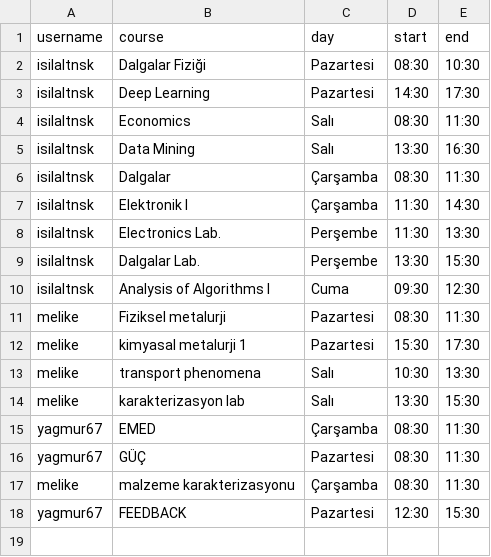
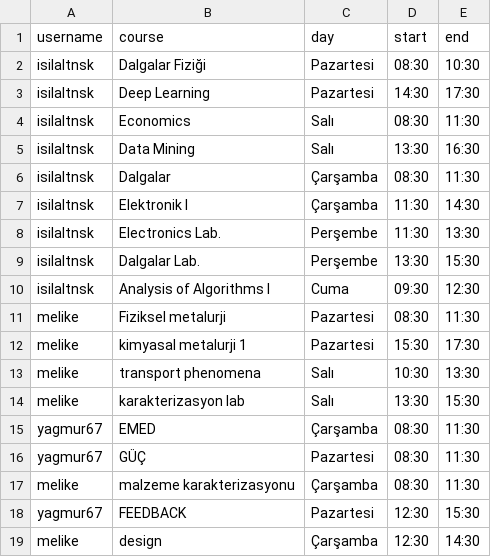
Before and after one commit to isilaltnsk/CourseAttendanceTracker, a CSV file: schedule.csv, drawn as a sheet.

Commit message:
Update schedule.csv

```diff
--- a/schedule.csv
+++ b/schedule.csv
@@ -18 +18,2 @@ melike,malzeme karakterizasyonu,Çarşamba,08:30,11:30
 yagmur67,FEEDBACK,Pazartesi,12:30,15:30
+melike,design,Çarşamba,12:30,14:30
```
